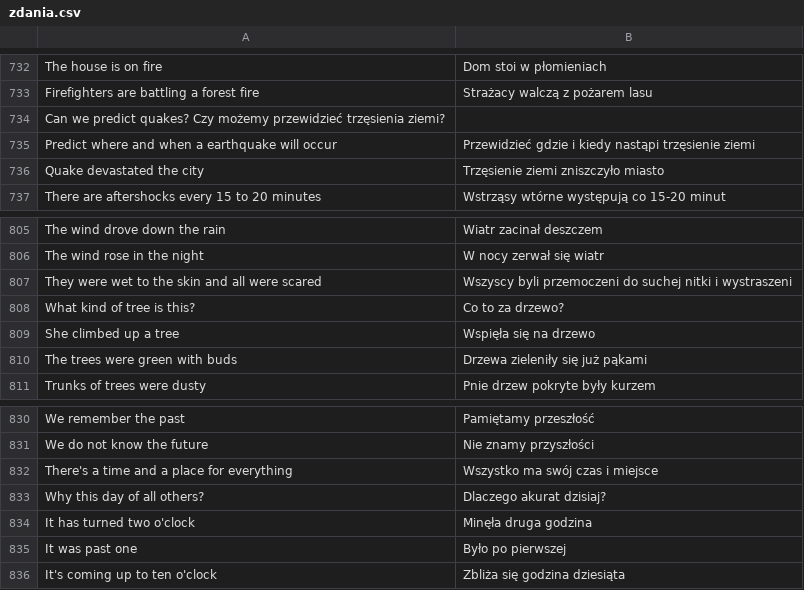
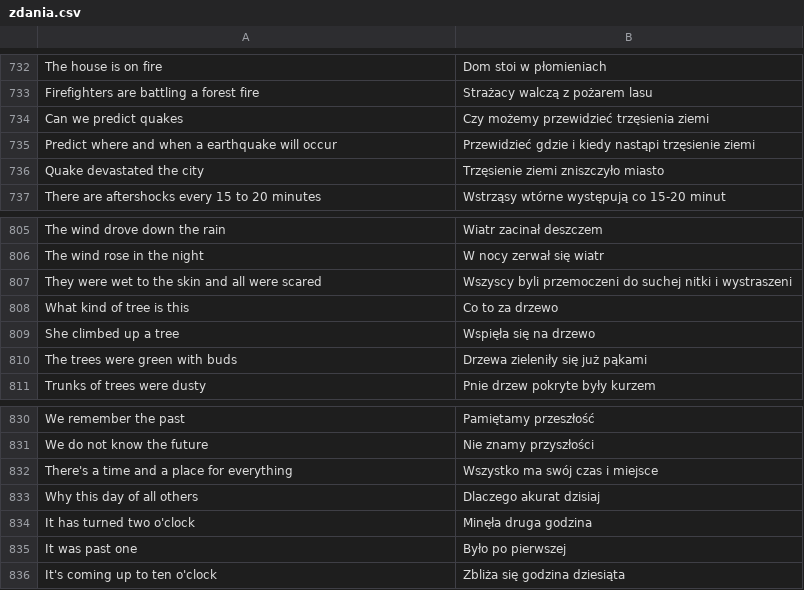
Before and after one commit to WSI-PW/Translator, a CSV file: Translator-Data/zdania.csv, drawn as a sheet; only a part is shown, gaps mark what is left out; the diff covers the shown part only.

```diff
--- a/Translator-Data/zdania.csv
+++ b/Translator-Data/zdania.csv
@@ -733,3 +733,3 @@ The house is on fire;Dom stoi w płomieniach
 Firefighters are battling a forest fire;Strażacy walczą z pożarem lasu
-Can we predict quakes? Czy możemy przewidzieć trzęsienia ziemi?;
+Can we predict quakes;Czy możemy przewidzieć trzęsienia ziemi
 Predict where and when a earthquake will occur;Przewidzieć gdzie i kiedy nastąpi trzęsienie ziemi
@@ -807,3 +807,3 @@ The wind rose in the night;W nocy zerwał się wiatr
 They were wet to the skin and all were scared;Wszyscy byli przemoczeni do suchej nitki i wystraszeni
-What kind of tree is this? ;Co to za drzewo?
+What kind of tree is this;Co to za drzewo
 She climbed up a tree;Wspięła się na drzewo
@@ -832,3 +832,3 @@ We do not know the future;Nie znamy przyszłości
 There's a time and a place for everything;Wszystko ma swój czas i miejsce
-Why this day of all others?;Dlaczego akurat dzisiaj?
+Why this day of all others;Dlaczego akurat dzisiaj
 It has turned two o'clock;Minęła druga godzina
```
Also changed, not shown: 5 added rows and 5 removed rows elsewhere in this file, 2 other files.
